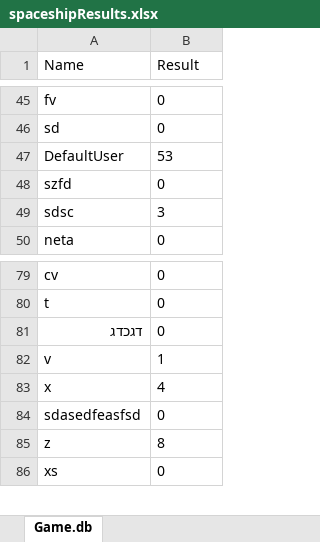
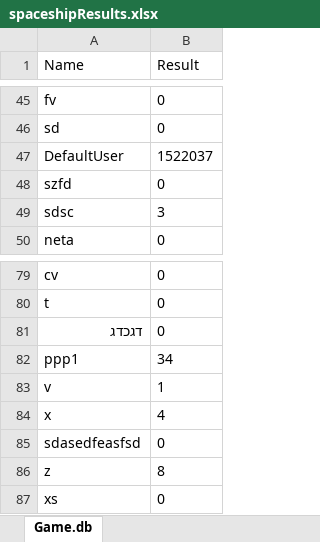
Before and after one commit to erezGro/game, an Excel workbook: db_tables/spaceshipResults.xlsx, sheet Game.db, drawn as a sheet; only a part is shown, gaps mark what is left out; values as stored, in another font and other column widths than the file's, no borders; the diff names each change by its address in the sheet, - before the commit and + after, or states it on an @@ line.

```diff
--- a/db_tables/spaceshipResults.xlsx (sheet Game.db)
+++ b/db_tables/spaceshipResults.xlsx (sheet Game.db)
-B47 (Result): 53
+B47 (Result): 1522037
+row 82: ppp1 | 34
```
Also changed, not shown: 42 other files.
